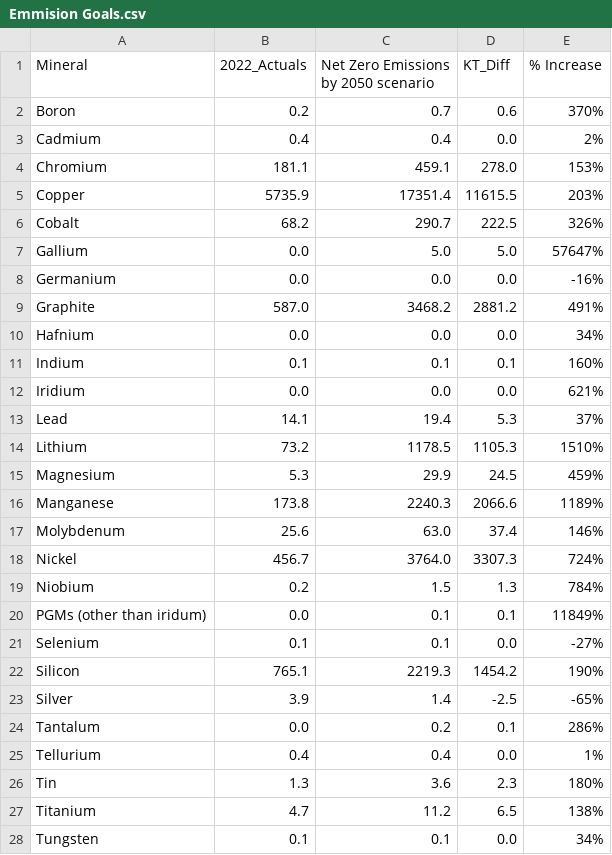
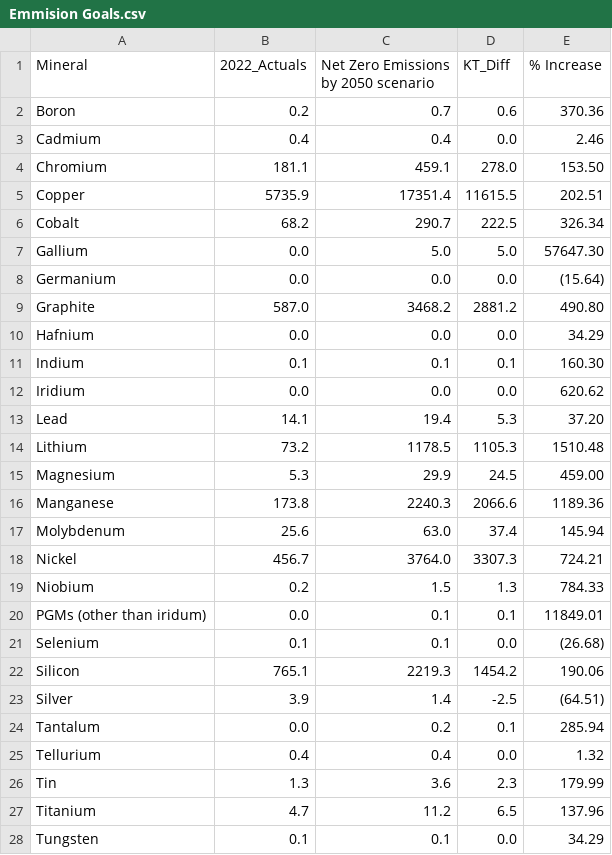
Before and after one commit to mianshariq/Datasets, a CSV file: Emmision Goals.csv, drawn as a sheet; only a part is shown; the diff covers the shown part only.

Commit message:
Add files via upload

```diff
--- a/Emmision Goals.csv
+++ b/Emmision Goals.csv
@@ -1,28 +1,28 @@
 Mineral,2022_Actuals,Net Zero Emissions by 2050 scenario,KT_Diff,% Increase
-Boron,0.2,0.7,0.6,370%
-Cadmium,0.4,0.4,0.0,2%
-Chromium,181.1,459.1,278.0,153%
-Copper,5735.9,17351.4,11615.5,203%
-Cobalt,68.2,290.7,222.5,326%
-Gallium,0.0,5.0,5.0,57647%
-Germanium,0.0,0.0,0.0,-16%
-Graphite,587.0,3468.2,2881.2,491%
-Hafnium,0.0,0.0,0.0,34%
-Indium,0.1,0.1,0.1,160%
-Iridium,0.0,0.0,0.0,621%
-Lead,14.1,19.4,5.3,37%
-Lithium,73.2,1178.5,1105.3,1510%
-Magnesium,5.3,29.9,24.5,459%
-Manganese,173.8,2240.3,2066.6,1189%
-Molybdenum,25.6,63.0,37.4,146%
-Nickel,456.7,3764.0,3307.3,724%
-Niobium,0.2,1.5,1.3,784%
-PGMs (other than iridum),0.0,0.1,0.1,11849%
-Selenium,0.1,0.1,0.0,-27%
-Silicon,765.1,2219.3,1454.2,190%
-Silver,3.9,1.4,-2.5,-65%
-Tantalum,0.0,0.2,0.1,286%
-Tellurium,0.4,0.4,0.0,1%
-Tin,1.3,3.6,2.3,180%
-Titanium,4.7,11.2,6.5,138%
-Tungsten,0.1,0.1,0.0,34%
+Boron,0.2,0.7,0.6,370.36
+Cadmium,0.4,0.4,0.0,2.46
+Chromium,181.1,459.1,278.0,153.50
+Copper,5735.9,17351.4,11615.5,202.51
+Cobalt,68.2,290.7,222.5,326.34
+Gallium,0.0,5.0,5.0,57647.30
+Germanium,0.0,0.0,0.0,(15.64)
+Graphite,587.0,3468.2,2881.2,490.80
+Hafnium,0.0,0.0,0.0,34.29
+Indium,0.1,0.1,0.1,160.30
+Iridium,0.0,0.0,0.0,620.62
+Lead,14.1,19.4,5.3,37.20
+Lithium,73.2,1178.5,1105.3,1510.48
+Magnesium,5.3,29.9,24.5,459.00
+Manganese,173.8,2240.3,2066.6,1189.36
+Molybdenum,25.6,63.0,37.4,145.94
+Nickel,456.7,3764.0,3307.3,724.21
+Niobium,0.2,1.5,1.3,784.33
+PGMs (other than iridum),0.0,0.1,0.1,11849.01
+Selenium,0.1,0.1,0.0,(26.68)
+Silicon,765.1,2219.3,1454.2,190.06
+Silver,3.9,1.4,-2.5,(64.51)
+Tantalum,0.0,0.2,0.1,285.94
+Tellurium,0.4,0.4,0.0,1.32
+Tin,1.3,3.6,2.3,179.99
+Titanium,4.7,11.2,6.5,137.96
+Tungsten,0.1,0.1,0.0,34.29
```
Also changed, not shown: 10 edited cells elsewhere in this file.
